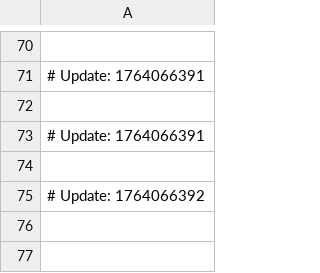
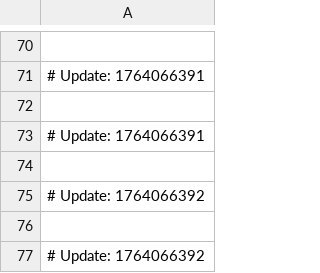
Before and after one commit to naithianee/join-monster, a CSV file: state_machines-activemodel.csv, drawn as a sheet; only a part is shown, gaps mark what is left out.

```diff
--- a/state_machines-activemodel.csv
+++ b/state_machines-activemodel.csv
@@ -75 +75,3 @@
 # Update: 1764066392
+
+# Update: 1764066392
```
